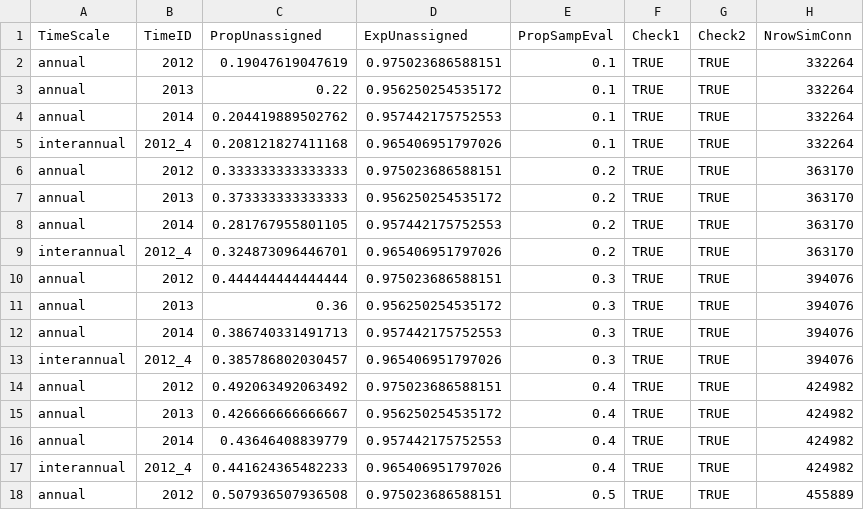
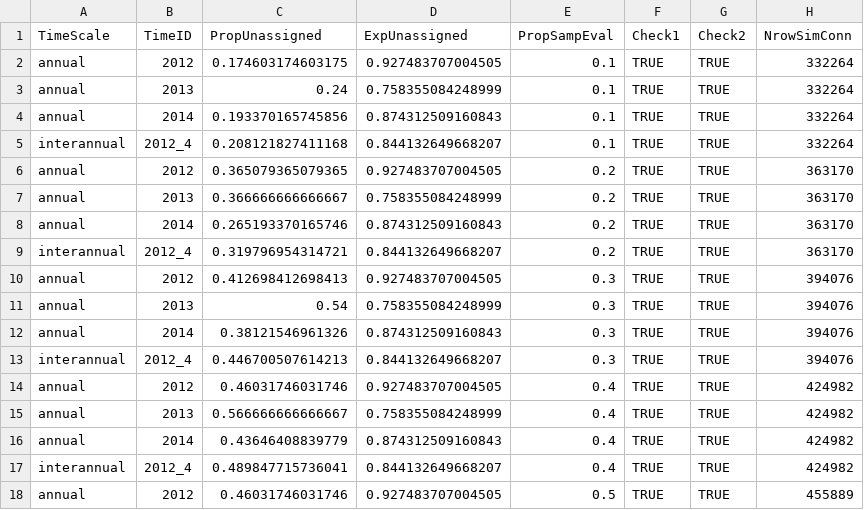
Before and after one commit to pinskylab/CamotesROMS, a CSV file: script_output/PropSampOtherCAIEvaluation.csv, drawn as a sheet; only a part is shown; the diff covers the shown part only.

Commit message:
used normalized self recruitment rather than kernel fitting pred prop, definitely more realistic but also still looks like I shouldn't subsample the other/CAI source particles

```diff
--- a/script_output/PropSampOtherCAIEvaluation.csv
+++ b/script_output/PropSampOtherCAIEvaluation.csv
@@ -1,18 +1,18 @@
 TimeScale,TimeID,PropUnassigned,ExpUnassigned,PropSampEval,Check1,Check2,NrowSimConn
-annual,2012,0.19047619047619,0.975023686588151,0.1,TRUE,TRUE,332264
-annual,2013,0.22,0.956250254535172,0.1,TRUE,TRUE,332264
-annual,2014,0.204419889502762,0.957442175752553,0.1,TRUE,TRUE,332264
-interannual,2012_4,0.208121827411168,0.965406951797026,0.1,TRUE,TRUE,332264
-annual,2012,0.333333333333333,0.975023686588151,0.2,TRUE,TRUE,363170
-annual,2013,0.373333333333333,0.956250254535172,0.2,TRUE,TRUE,363170
-annual,2014,0.281767955801105,0.957442175752553,0.2,TRUE,TRUE,363170
-interannual,2012_4,0.324873096446701,0.965406951797026,0.2,TRUE,TRUE,363170
-annual,2012,0.444444444444444,0.975023686588151,0.3,TRUE,TRUE,394076
-annual,2013,0.36,0.956250254535172,0.3,TRUE,TRUE,394076
-annual,2014,0.386740331491713,0.957442175752553,0.3,TRUE,TRUE,394076
-interannual,2012_4,0.385786802030457,0.965406951797026,0.3,TRUE,TRUE,394076
-annual,2012,0.492063492063492,0.975023686588151,0.4,TRUE,TRUE,424982
-annual,2013,0.426666666666667,0.956250254535172,0.4,TRUE,TRUE,424982
-annual,2014,0.43646408839779,0.957442175752553,0.4,TRUE,TRUE,424982
-interannual,2012_4,0.441624365482233,0.965406951797026,0.4,TRUE,TRUE,424982
-annual,2012,0.507936507936508,0.975023686588151,0.5,TRUE,TRUE,455889
+annual,2012,0.174603174603175,0.927483707004505,0.1,TRUE,TRUE,332264
+annual,2013,0.24,0.758355084248999,0.1,TRUE,TRUE,332264
+annual,2014,0.193370165745856,0.874312509160843,0.1,TRUE,TRUE,332264
+interannual,2012_4,0.208121827411168,0.844132649668207,0.1,TRUE,TRUE,332264
+annual,2012,0.365079365079365,0.927483707004505,0.2,TRUE,TRUE,363170
+annual,2013,0.366666666666667,0.758355084248999,0.2,TRUE,TRUE,363170
+annual,2014,0.265193370165746,0.874312509160843,0.2,TRUE,TRUE,363170
+interannual,2012_4,0.319796954314721,0.844132649668207,0.2,TRUE,TRUE,363170
+annual,2012,0.412698412698413,0.927483707004505,0.3,TRUE,TRUE,394076
+annual,2013,0.54,0.758355084248999,0.3,TRUE,TRUE,394076
+annual,2014,0.38121546961326,0.874312509160843,0.3,TRUE,TRUE,394076
+interannual,2012_4,0.446700507614213,0.844132649668207,0.3,TRUE,TRUE,394076
+annual,2012,0.46031746031746,0.927483707004505,0.4,TRUE,TRUE,424982
+annual,2013,0.566666666666667,0.758355084248999,0.4,TRUE,TRUE,424982
+annual,2014,0.43646408839779,0.874312509160843,0.4,TRUE,TRUE,424982
+interannual,2012_4,0.489847715736041,0.844132649668207,0.4,TRUE,TRUE,424982
+annual,2012,0.46031746031746,0.927483707004505,0.5,TRUE,TRUE,455889
```
Also changed, not shown: 45 edited cells elsewhere in this file, 1 other file.
